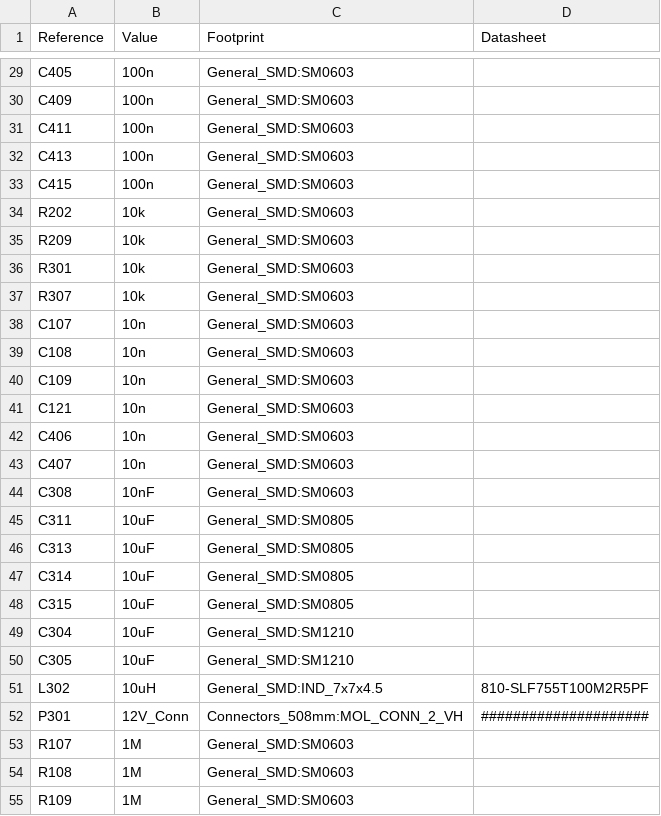
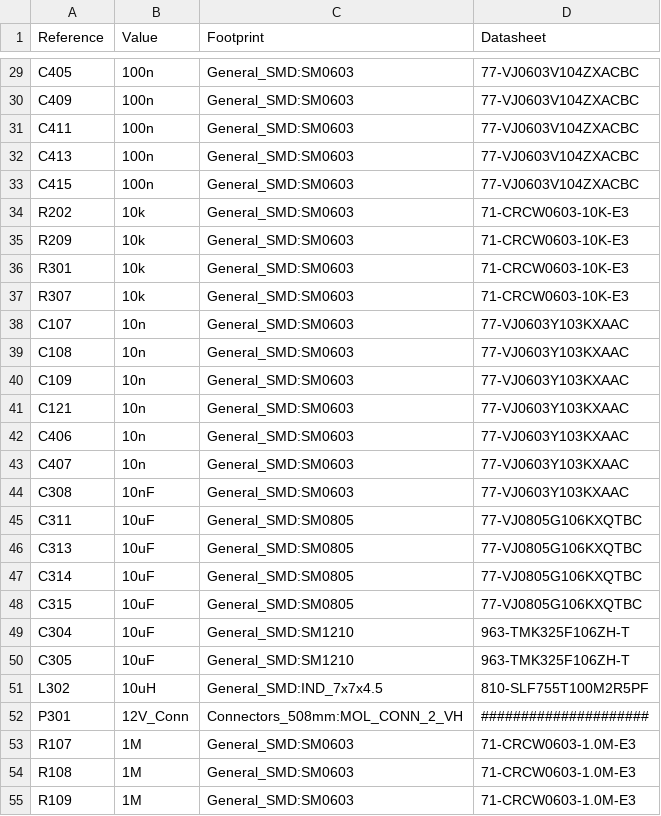
Before and after one commit to natsfr/pmsre, a CSV file: board/2-layers/stepper_controller.csv, drawn as a sheet; only a part is shown, gaps mark what is left out; the diff covers the shown part only; the diff names each change by its address in the sheet, - before the commit and + after, or states it on an @@ line.

```diff
--- a/board/2-layers/stepper_controller.csv
+++ b/board/2-layers/stepper_controller.csv
-D29:D33 (Datasheet): (empty)
+D29:D33 (Datasheet): 77-VJ0603V104ZXACBC
-D34:D37 (Datasheet): (empty)
+D34:D37 (Datasheet): 71-CRCW0603-10K-E3
-D38:D44 (Datasheet): (empty)
+D38:D44 (Datasheet): 77-VJ0603Y103KXAAC
-D45:D48 (Datasheet): (empty)
+D45:D48 (Datasheet): 77-VJ0805G106KXQTBC
-D49:D50 (Datasheet): (empty)
+D49:D50 (Datasheet): 963-TMK325F106ZH-T
-D53:D55 (Datasheet): (empty)
+D53:D55 (Datasheet): 71-CRCW0603-1.0M-E3
```
Also changed, not shown: 47 edited cells elsewhere in this file, 5 other files.
